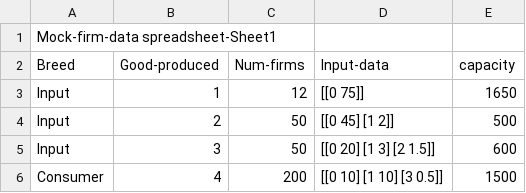
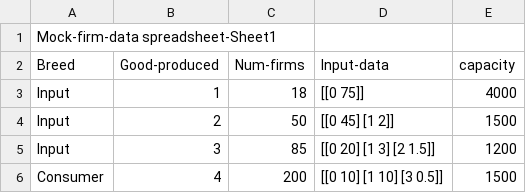
Before and after one commit to jzkelter/tabular-standards, a CSV file: Mock-firm-data spreadsheet-Sheet1.csv, drawn as a sheet.

```diff
--- a/Mock-firm-data spreadsheet-Sheet1.csv
+++ b/Mock-firm-data spreadsheet-Sheet1.csv
@@ -2,5 +2,5 @@ Mock-firm-data spreadsheet-Sheet1,,,,
 Breed,Good-produced,Num-firms,Input-data,capacity
-Input,1,12,[[0 75]],1650
-Input,2,50,[[0 45] [1 2]],500
-Input,3,50,[[0 20] [1 3] [2 1.5]],600
+Input,1,18,[[0 75]],4000
+Input,2,50,[[0 45] [1 2]],1500
+Input,3,85,[[0 20] [1 3] [2 1.5]],1200
 Consumer,4,200,[[0 10] [1 10] [3 0.5]],1500
```
Also changed, not shown: 1 other file.
